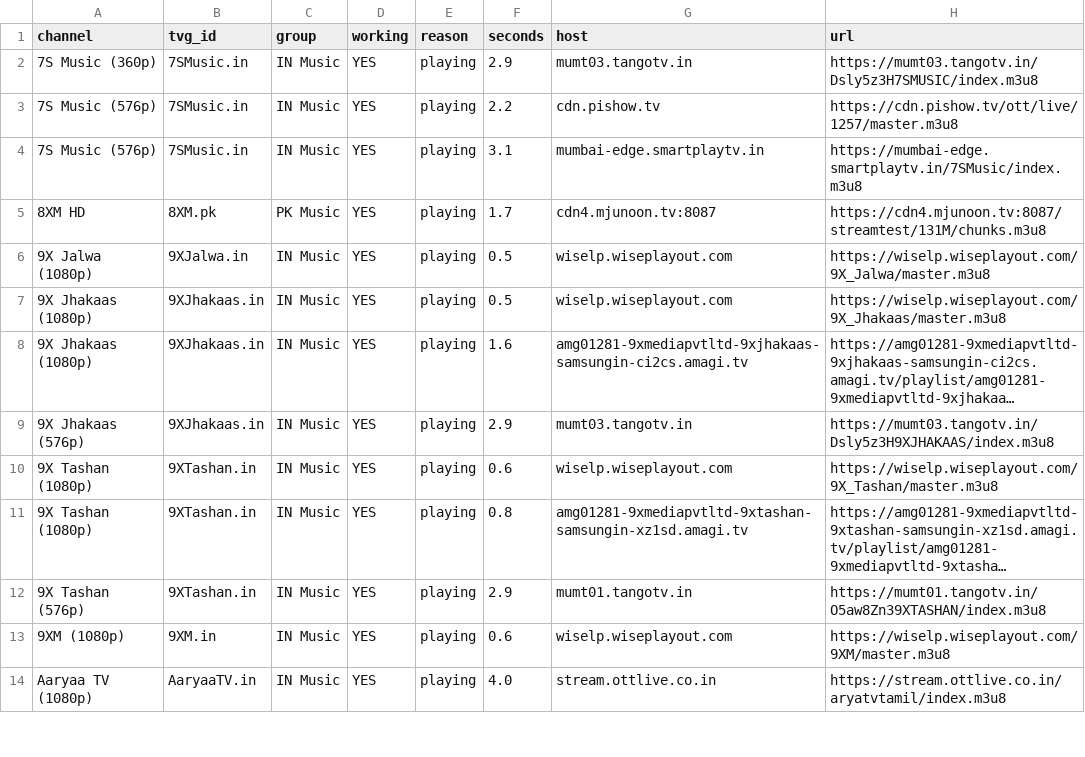
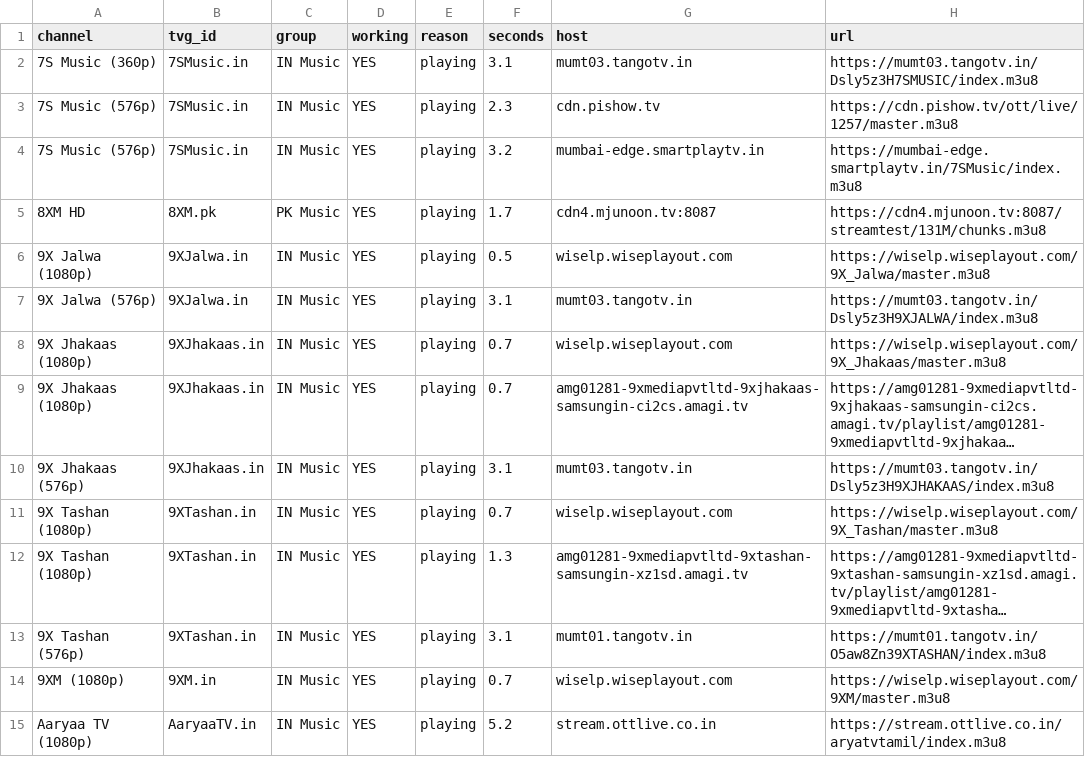
Before and after one commit to Inam321/iptv, a CSV file: reports/music-report.csv, drawn as a sheet; only a part is shown; long unchanged cells end in …; addresses are those after the commit; the diff covers the shown part only; the diff names each change by its address in the sheet, - before the commit and + after, or states it on an @@ line.

```diff
--- a/reports/music-report.csv
+++ b/reports/music-report.csv
-F2 (seconds): 2.9
+F2 (seconds): 3.1
-F3 (seconds): 2.2
+F3 (seconds): 2.3
-F4 (seconds): 3.1
+F4 (seconds): 3.2
+row 7: 9X Jalwa (576p) | 9XJalwa.in | IN Music | YES | playing | 3.1 | mumt03.tangotv.in | https://mumt03.tangotv.in/Dsly5z3H9XJALWA/index.m3u8
-F8 (seconds): 0.5
+F8 (seconds): 0.7
-F9 (seconds): 1.6
+F9 (seconds): 0.7
-F10 (seconds): 2.9
+F10 (seconds): 3.1
-F11 (seconds): 0.6
+F11 (seconds): 0.7
-F12 (seconds): 0.8
+F12 (seconds): 1.3
-F13 (seconds): 2.9
+F13 (seconds): 3.1
-F14 (seconds): 0.6
+F14 (seconds): 0.7
-F15 (seconds): 4.0
+F15 (seconds): 5.2
```
Also changed, not shown: 3 added rows, 4 removed rows and 65 edited cells elsewhere in this file, reports/entertainment-report.csv, reports/kids-report.csv, 14 other files.
